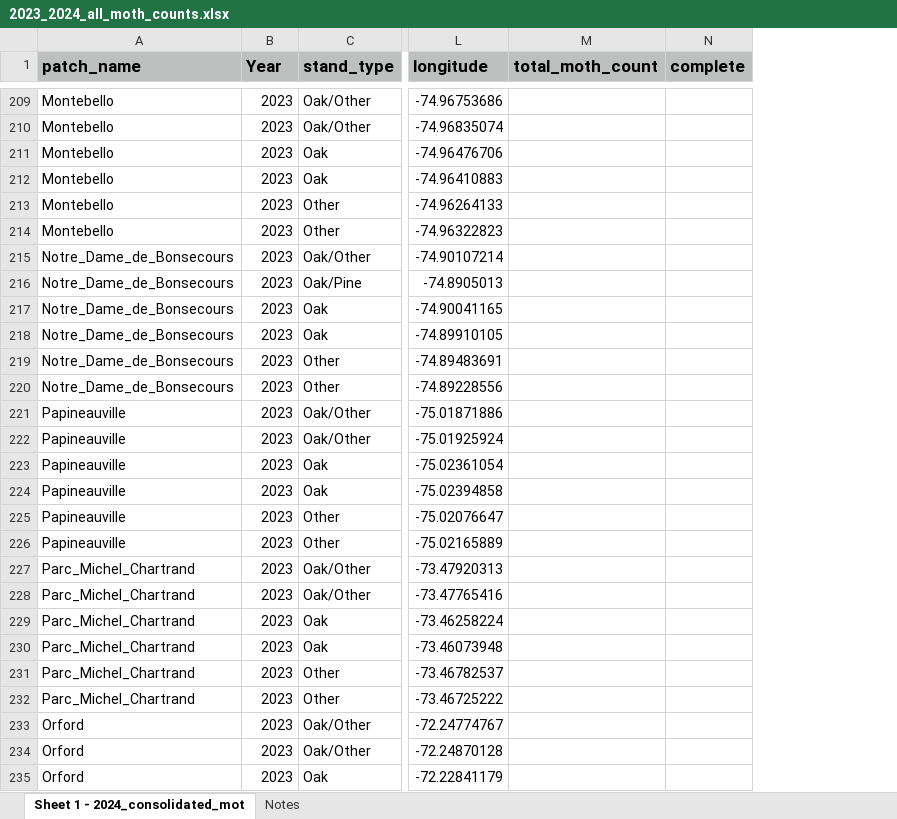
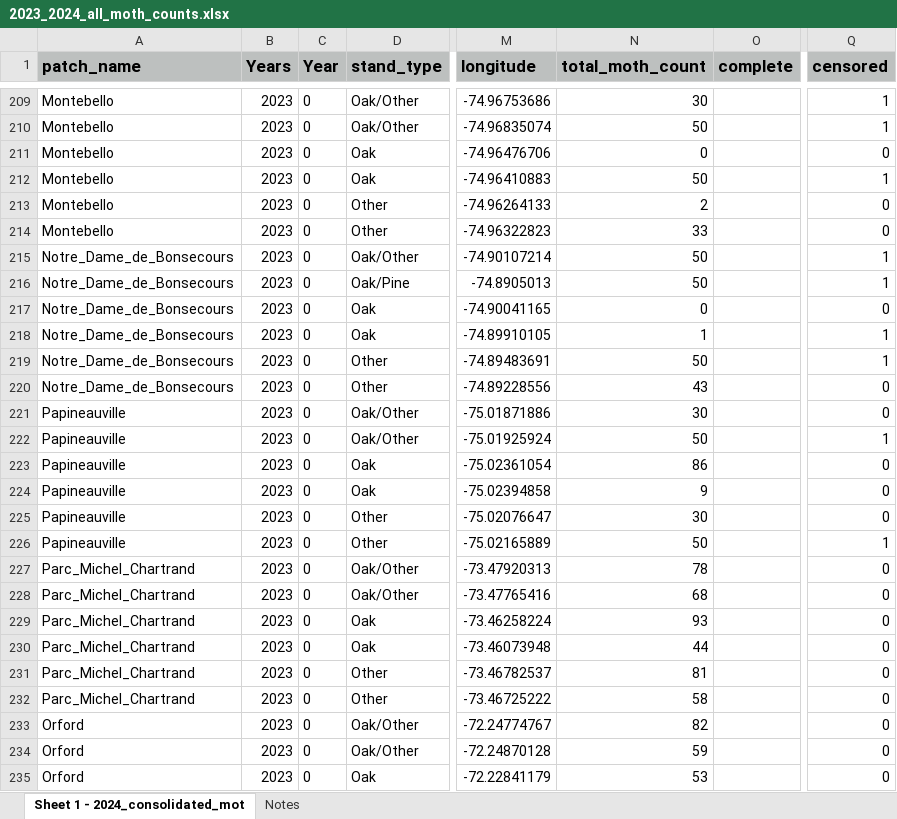
Before and after one commit to ndavidai/Pheromone_trap_code, an Excel workbook: Input/2023_2024_all_moth_counts.xlsx, sheet Sheet 1 - 2024_consolidated_mot, drawn as a sheet; only a part is shown, gaps mark what is left out; values as stored, in another font and other column widths than the file's, no borders; addresses are those after the commit; the diff covers the shown part only; the diff names each change by its address in the sheet, - before the commit and + after, or states it on an @@ line.

Commit message:
processing Censored Data w Bayesian stats

```diff
--- a/Input/2023_2024_all_moth_counts.xlsx (sheet Sheet 1 - 2024_consolidated_mot)
+++ b/Input/2023_2024_all_moth_counts.xlsx (sheet Sheet 1 - 2024_consolidated_mot)
+column C (Year), rows 209-235: all 0
+column Q (censored), rows 209-235: 1 | 1 | 0 | 1 | 0 | 0 | 1 | 1 | 0 | 1 | 1 | 0 | 0 | 1 | 0 | 0 | 0 | 1 | 0 | 0 | 0 | 0 | 0 | 0 | 0 | 0 | 0
-B1: Year
+B1: Years
-N209 (total_moth_count): (empty)
+N209 (total_moth_count): 30
-N210 (total_moth_count): (empty)
+N210 (total_moth_count): 50
-N211 (total_moth_count): (empty)
+N211 (total_moth_count): 0
-N212 (total_moth_count): (empty)
+N212 (total_moth_count): 50
-N213 (total_moth_count): (empty)
+N213 (total_moth_count): 2
-N214 (total_moth_count): (empty)
+N214 (total_moth_count): 33
-N215:N216 (total_moth_count): (empty)
+N215:N216 (total_moth_count): 50
-N217 (total_moth_count): (empty)
+N217 (total_moth_count): 0
-N218 (total_moth_count): (empty)
+N218 (total_moth_count): 1
-N219 (total_moth_count): (empty)
+N219 (total_moth_count): 50
-N220 (total_moth_count): (empty)
+N220 (total_moth_count): 43
-N221 (total_moth_count): (empty)
+N221 (total_moth_count): 30
-N222 (total_moth_count): (empty)
+N222 (total_moth_count): 50
-N223 (total_moth_count): (empty)
+N223 (total_moth_count): 86
-N224 (total_moth_count): (empty)
+N224 (total_moth_count): 9
-N225 (total_moth_count): (empty)
+N225 (total_moth_count): 30
-N226 (total_moth_count): (empty)
+N226 (total_moth_count): 50
-N227 (total_moth_count): (empty)
+N227 (total_moth_count): 78
-N228 (total_moth_count): (empty)
+N228 (total_moth_count): 68
-N229 (total_moth_count): (empty)
+N229 (total_moth_count): 93
-N230 (total_moth_count): (empty)
+N230 (total_moth_count): 44
-N231 (total_moth_count): (empty)
+N231 (total_moth_count): 81
-N232 (total_moth_count): (empty)
+N232 (total_moth_count): 58
-N233 (total_moth_count): (empty)
+N233 (total_moth_count): 82
-N234 (total_moth_count): (empty)
+N234 (total_moth_count): 59
-N235 (total_moth_count): (empty)
+N235 (total_moth_count): 53
```
Also changed, not shown: 78 edited cells elsewhere in this sheet, sheet Notes, charts or pictures, Input/2023_trap_moth_counts9.xlsx, Input/Moth_count_data_2024.xlsx, 8 other files.
